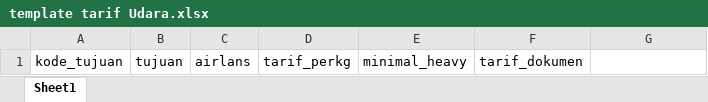
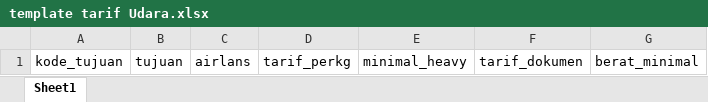
Before and after one commit to zenoman/suryantara, an Excel workbook: public/file/template tarif Udara.xlsx, sheet Sheet1, drawn as a sheet; values as stored, in another font and other column widths than the file's, no borders; the diff names each change by its address in the sheet, - before the commit and + after, or states it on an @@ line.

Commit message:
fixing tarif udara

```diff
--- a/public/file/template tarif Udara.xlsx (sheet Sheet1)
+++ b/public/file/template tarif Udara.xlsx (sheet Sheet1)
-G1: (empty)
+G1: berat_minimal
```
Also changed, not shown: 11 other files.
